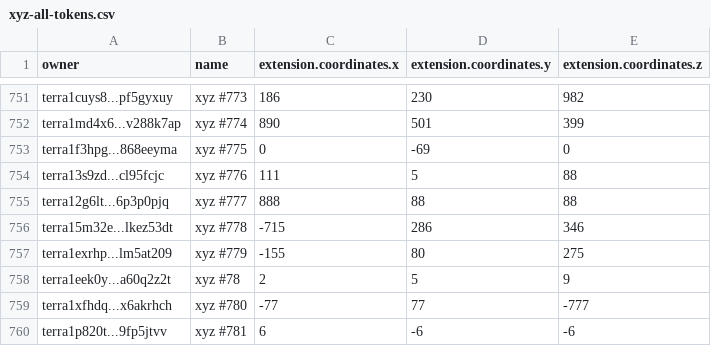
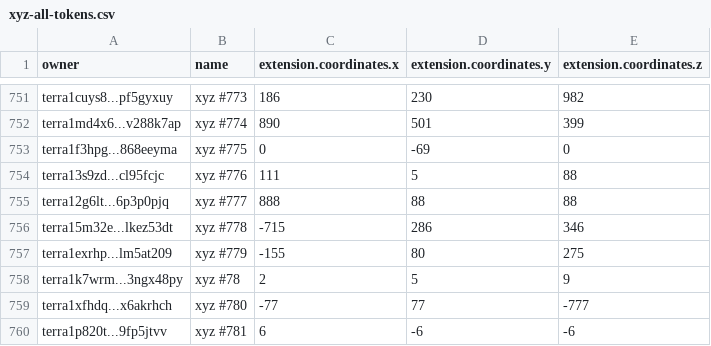
Before and after one commit to cryptoYJ/xyz-tools, a CSV file: xyz-all-tokens.csv, drawn as a sheet; only a part is shown, gaps mark what is left out.

Commit message:
update data

```diff
--- a/xyz-all-tokens.csv
+++ b/xyz-all-tokens.csv
@@ -757,3 +757,3 @@
 "terra1exrhp...lm5at209","xyz #779",-155,80,275
-"terra1eek0y...a60q2z2t","xyz #78",2,5,9
+"terra1k7wrm...3ngx48py","xyz #78",2,5,9
 "terra1xfhdq...x6akrhch","xyz #780",-77,77,-777
```
Also changed, not shown: 1 other file.
